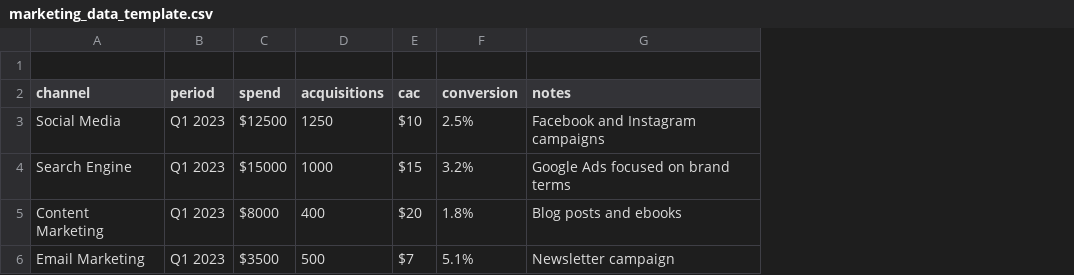
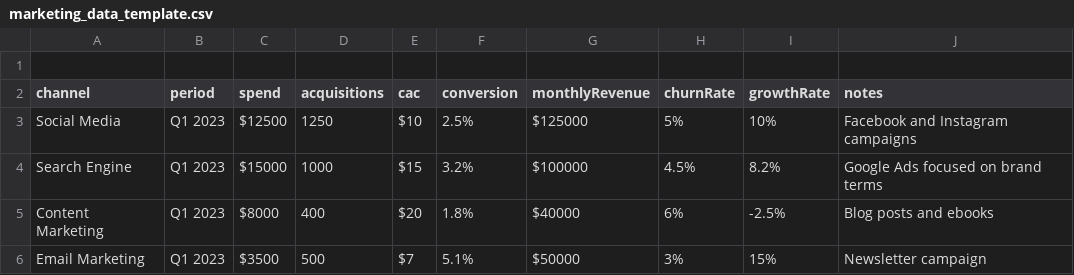
Before and after one commit to codewyuu/vgroww, a CSV file: public/marketing_data_template.csv, drawn as a sheet; the diff names each change by its address in the sheet, - before the commit and + after, or states it on an @@ line.

```diff
--- a/public/marketing_data_template.csv
+++ b/public/marketing_data_template.csv
+column G (monthlyRevenue), rows 3-6: $125000 | $100000 | $40000 | $50000
+column H (churnRate), rows 3-6: 5% | 4.5% | 6% | 3%
+column I (growthRate), rows 3-6: 10% | 8.2% | -2.5% | 15%
```
Also changed, not shown: 1 other file.
